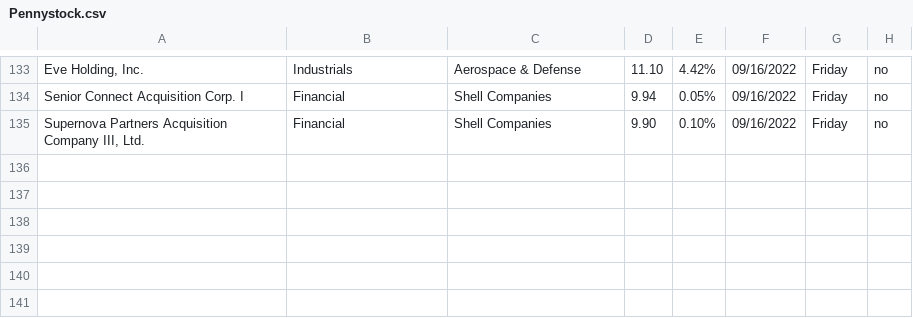
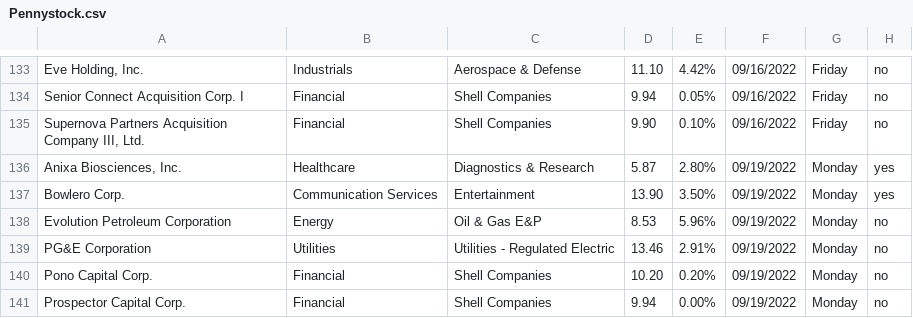
Before and after one commit to Ic3dThi/RecordPennyStocks, a CSV file: Pennystock.csv, drawn as a sheet; only a part is shown, gaps mark what is left out.

```diff
--- a/Pennystock.csv
+++ b/Pennystock.csv
@@ -135 +135,7 @@ Senior Connect Acquisition Corp. I,Financial,Shell Companies,9.94,0.05%,09/16/20
 "Supernova Partners Acquisition Company III, Ltd.",Financial,Shell Companies,9.90,0.10%,09/16/2022,Friday,no
+"Anixa Biosciences, Inc.",Healthcare,Diagnostics & Research,5.87,2.80%,09/19/2022,Monday,yes
+Bowlero Corp.,Communication Services,Entertainment,13.90,3.50%,09/19/2022,Monday,yes
+Evolution Petroleum Corporation,Energy,Oil & Gas E&P,8.53,5.96%,09/19/2022,Monday,no
+PG&E Corporation,Utilities,Utilities - Regulated Electric,13.46,2.91%,09/19/2022,Monday,no
+Pono Capital Corp.,Financial,Shell Companies,10.20,0.20%,09/19/2022,Monday,no
+Prospector Capital Corp.,Financial,Shell Companies,9.94,0.00%,09/19/2022,Monday,no
```
